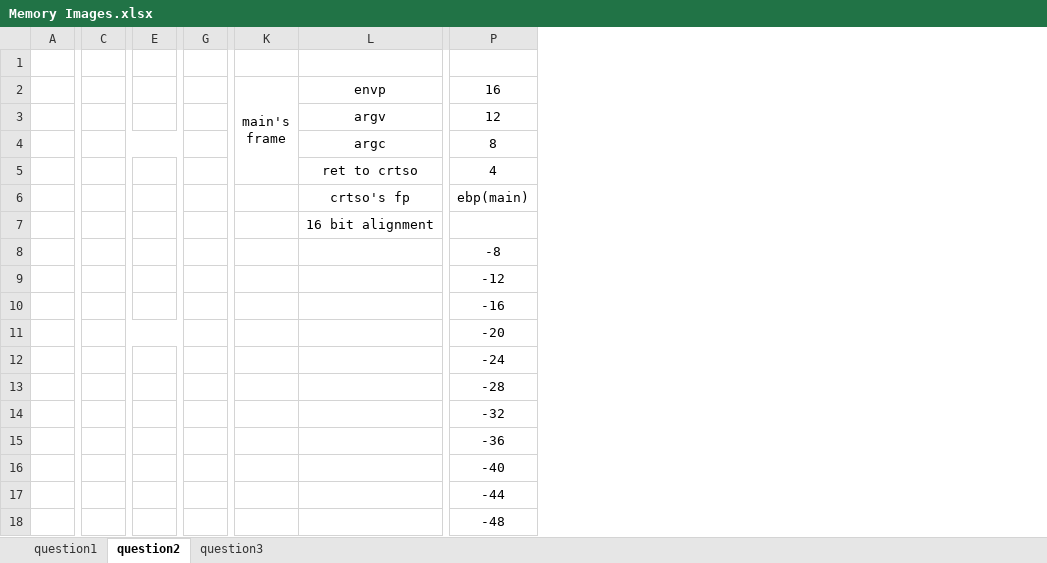
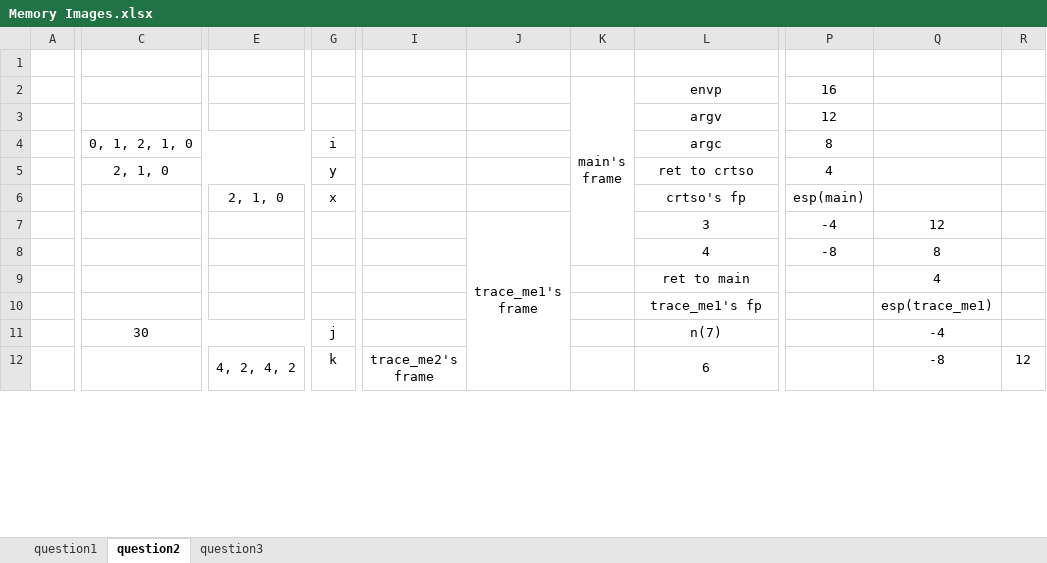
Before and after one commit to BlakeWewer/CIS-450, an Excel workbook: CIS 450/Assignment 3/Memory Images.xlsx, sheet question2, drawn as a sheet; only a part is shown, gaps mark what is left out; values as stored, in another font and other column widths than the file's, no borders; removed rows and columns are numbered as before the commit, all else as after; rows hold the shown columns only; ↵ is a line break in a cell; the diff covers the shown part only; the diff names each change by its address in the sheet, - before the commit and + after, or states it on an @@ line.

Commit message:
Guess I finished questions 1 and 2...

```diff
--- a/CIS 450/Assignment 3/Memory Images.xlsx (sheet question2)
+++ b/CIS 450/Assignment 3/Memory Images.xlsx (sheet question2)
-column C, empty
+column C, rows 4-5: 0, 1, 2, 1, 0 | 2, 1, 0
-column E, empty
+column E, row 6: 2, 1, 0
-column G, empty
+column G, rows 4-6: i | y | x
+column I, empty
+column J, empty
+column Q, row 8: 8
+column R, empty
-K2:K5 merged
+K2:K8 merged
-P6: ebp(main)
+P6: esp(main)
-row 7:  |  |  |  |  | 16 bit alignment
+row 7:  |  |  |  |  | trace_me1's ↵ frame |  | 3 | -4 | 12
-L8: (empty)
+L8: 4
-row 9:  |  |  |  |  |  | -12
-row 10:  |  |  |  |  |  | -16
-row 11:  |  |  |  |  |  | -20
-row 12:  |  |  |  |  |  | -24
-row 13:  |  |  |  |  |  | -28
-row 14:  |  |  |  |  |  | -32
-row 15:  |  |  |  |  |  | -36
-row 16:  |  |  |  |  |  | -40
-row 17:  |  |  |  |  |  | -44
-row 18:  |  |  |  |  |  | -48
+row 9:  |  |  |  |  |  |  | ret to main |  | 4
+row 10:  |  |  |  |  |  |  | trace_me1's fp |  | esp(trace_me1)
+row 11:  | 30 |  | j |  |  |  | n(7) |  | -4
+row 12:  |  | 4, 2, 4, 2 | k | trace_me2's ↵ frame |  |  | 6 |  | -8 | 12
```
Also changed, not shown: 14 added rows, 2 removed columns and 4 edited cells elsewhere in this sheet, sheet question1, 8 other files.
